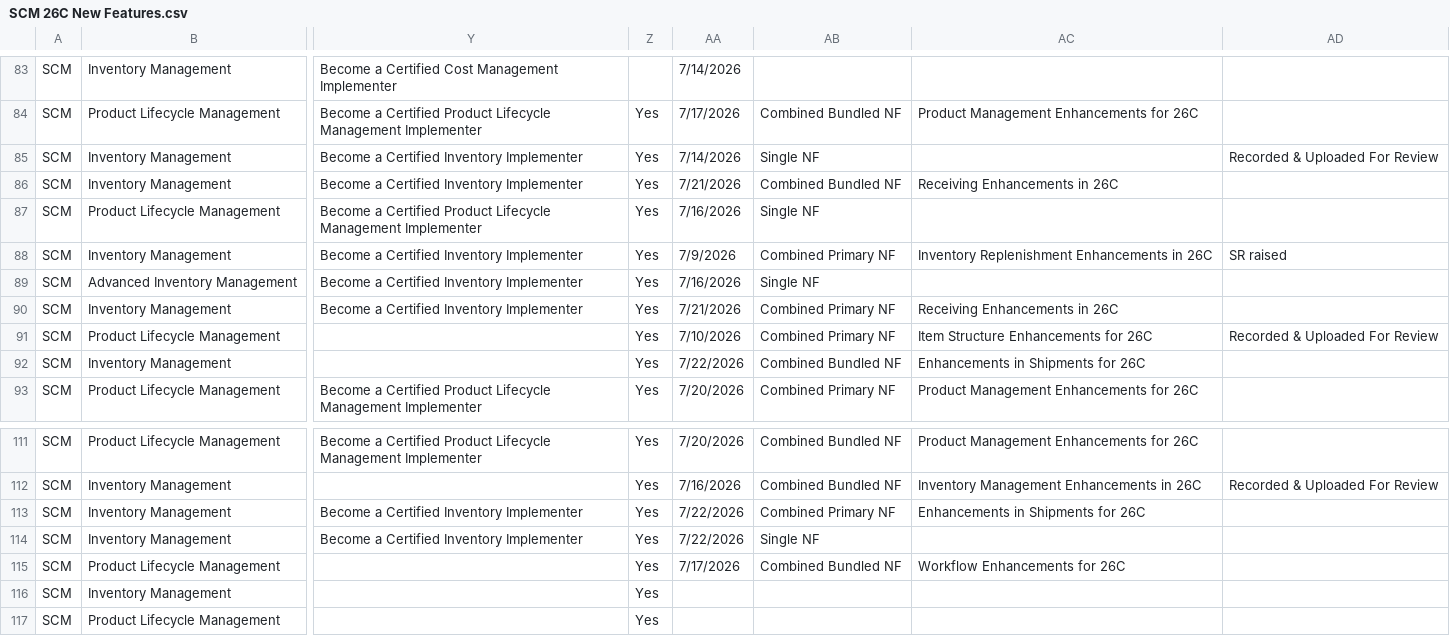
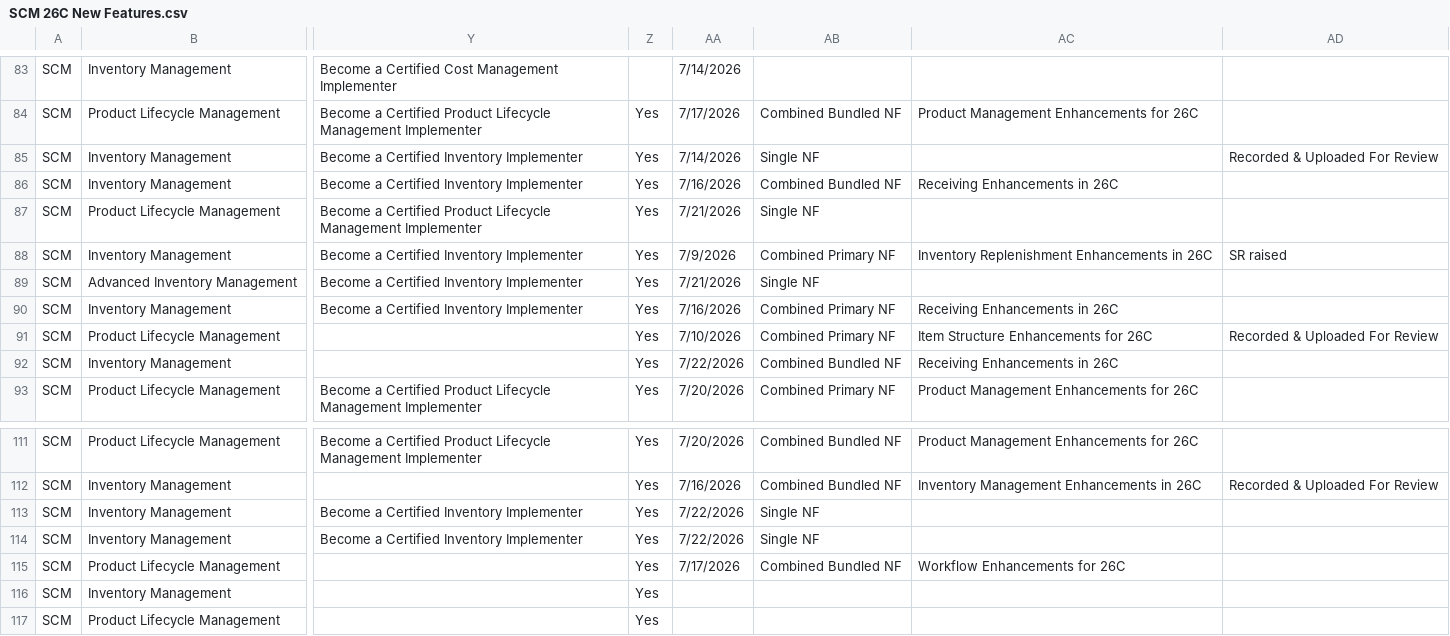
Before and after one commit to pavithraguruprasadb-maker/26C-New-Features-Dashboard, a CSV file: SCM 26C New Features.csv, drawn as a sheet; only a part is shown, gaps mark what is left out; the diff names each change by its address in the sheet, - before the commit and + after, or states it on an @@ line.

Commit message:
Add files via upload

```diff
--- a/SCM 26C New Features.csv
+++ b/SCM 26C New Features.csv
-AA86: 7/21/2026
+AA86: 7/16/2026
-AA87: 7/16/2026
+AA87: 7/21/2026
-AA89: 7/16/2026
+AA89: 7/21/2026
-AA90: 7/21/2026
+AA90: 7/16/2026
-AC92: Enhancements in Shipments for 26C
+AC92: Receiving Enhancements in 26C
-AB113: Combined Primary NF
+AB113: Single NF
-AC113: Enhancements in Shipments for 26C
+AC113: (empty)
```
